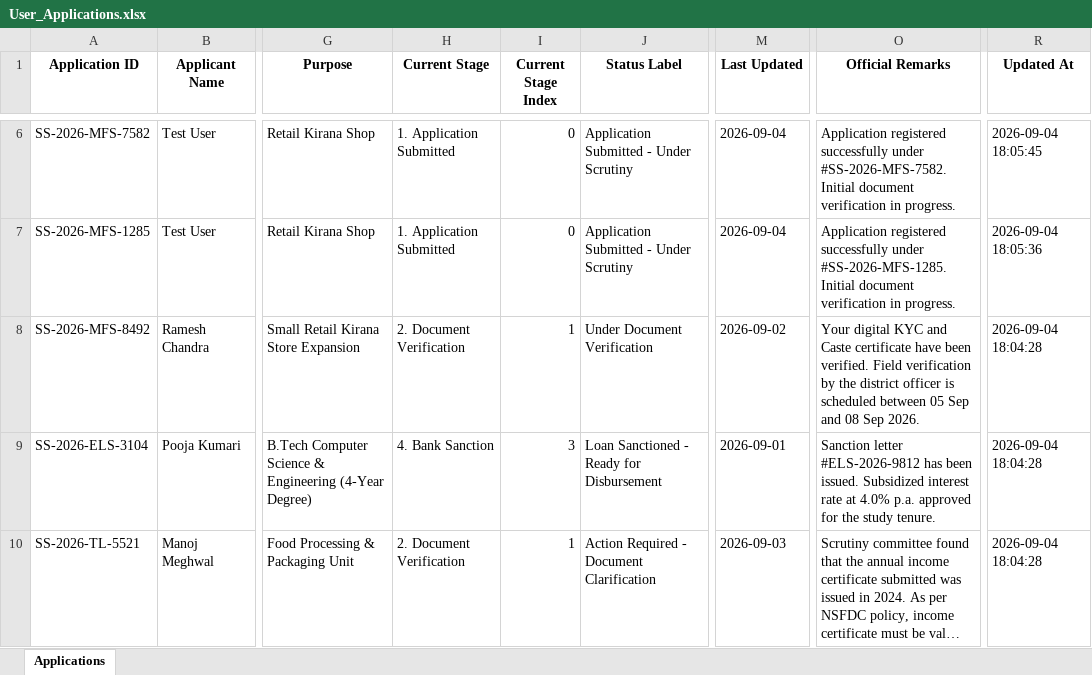
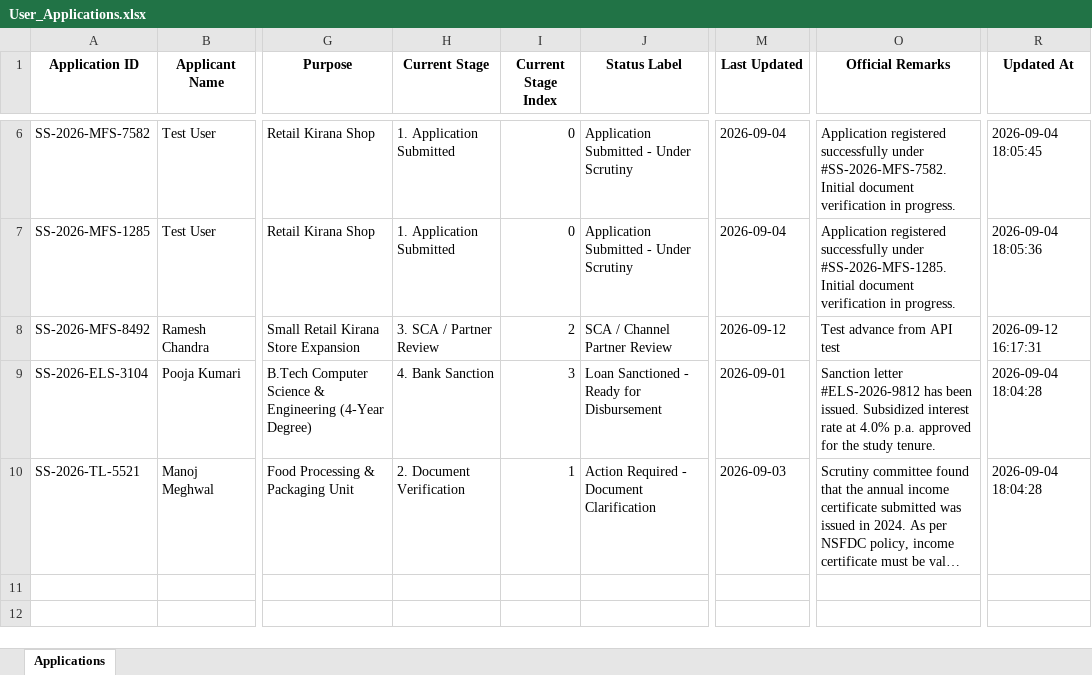
Before and after one commit to najeebkhan11/Final_Scheme-saathi_Project, an Excel workbook: Admin_Data/User_Applications.xlsx, sheet Applications, drawn as a sheet; only a part is shown, gaps mark what is left out; long unchanged cells end in …; values as stored, in another font and other column widths than the file's, no borders; the diff names each change by its address in the sheet, - before the commit and + after, or states it on an @@ line.

```diff
--- a/Admin_Data/User_Applications.xlsx (sheet Applications)
+++ b/Admin_Data/User_Applications.xlsx (sheet Applications)
-H8 (Current Stage): 2. Document Verification
+H8 (Current Stage): 3. SCA / Partner Review
-I8 (Current Stage Index): 1
+I8 (Current Stage Index): 2
-J8 (Status Label): Under Document Verification
+J8 (Status Label): SCA / Channel Partner Review
-M8 (Last Updated): 2026-09-02
+M8 (Last Updated): 2026-09-12
-O8 (Official Remarks): Your digital KYC and Caste certificate have been verified. Field verification by the district officer is scheduled between 05 Sep and 08 Sep 2026.
+O8 (Official Remarks): Test advance from API test
-R8 (Updated At): 2026-09-04 18:04:28
+R8 (Updated At): 2026-09-12 16:17:31
```
Also changed, not shown: Admin_Data/User_Profiles.xlsx, 13 other files.
